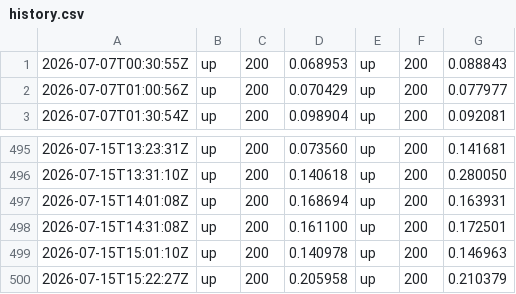
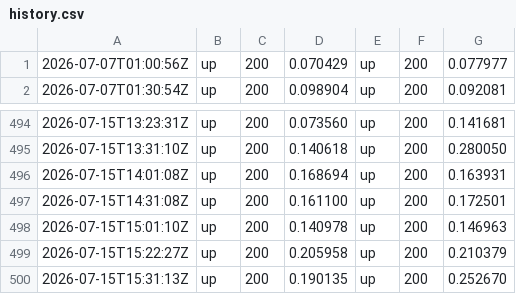
Before and after one commit to Abdelrahman-Ezzat-G/quneva-status, a CSV file: data/history.csv, drawn as a sheet; only a part is shown, gaps mark what is left out.

```diff
--- a/data/history.csv
+++ b/data/history.csv
@@ -1,2 +1 @@
-2026-07-07T00:30:55Z,up,200,0.068953,up,200,0.088843
 2026-07-07T01:00:56Z,up,200,0.070429,up,200,0.077977
@@ -500 +499,2 @@
 2026-07-15T15:22:27Z,up,200,0.205958,up,200,0.210379
+2026-07-15T15:31:13Z,up,200,0.190135,up,200,0.252670
```
Also changed, not shown: data/history-archive-2026-07.csv, 2 other files.
